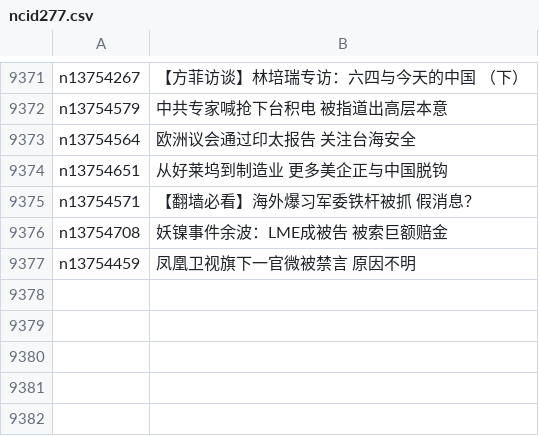
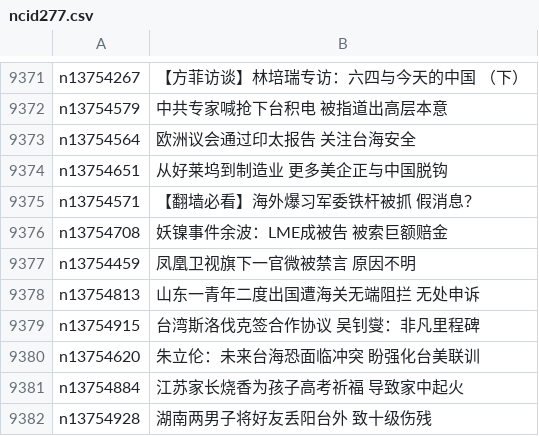
Before and after one commit to easy2view/epoch-news, a CSV file: indexes/ncid277.csv, drawn as a sheet; only a part is shown, gaps mark what is left out; the diff names each change by its address in the sheet, - before the commit and + after, or states it on an @@ line.

```diff
--- a/indexes/ncid277.csv
+++ b/indexes/ncid277.csv
+row 9378: n13754813 | 山东一青年二度出国遭海关无端阻拦 无处申诉
+row 9379: n13754915 | 台湾斯洛伐克签合作协议 吴钊燮：非凡里程碑
+row 9380: n13754620 | 朱立伦：未来台海恐面临冲突 盼强化台美联训
+row 9381: n13754884 | 江苏家长烧香为孩子高考祈福 导致家中起火
+row 9382: n13754928 | 湖南两男子将好友丢阳台外 致十级伤残
```
Also changed, not shown: indexes/ncid1078158.csv, indexes/ncid1349361.csv, 42 other files.
